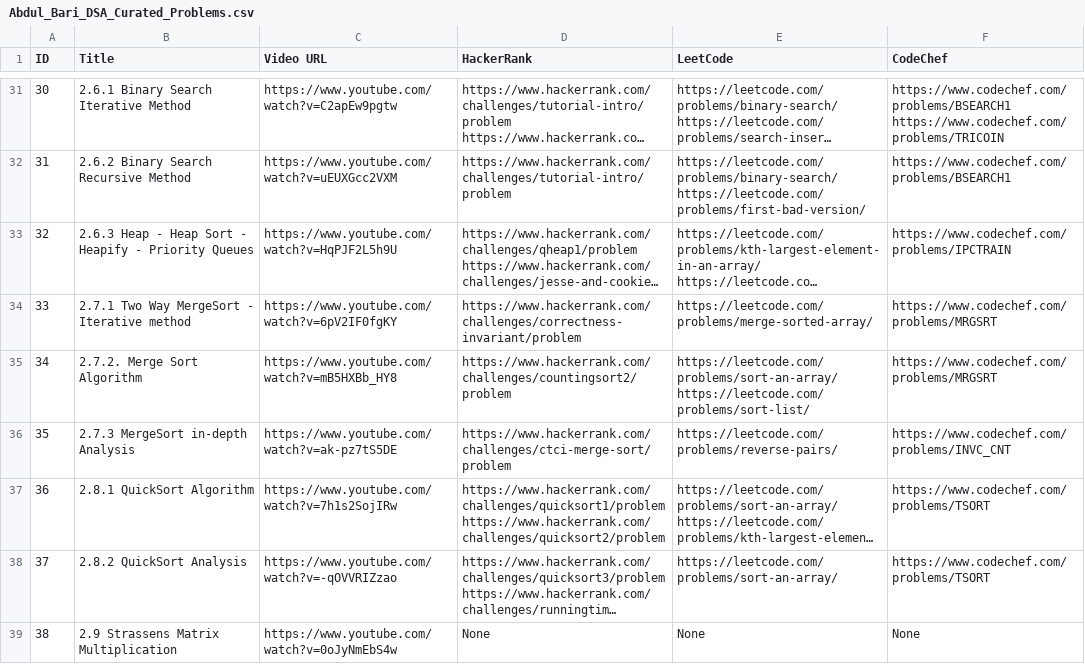
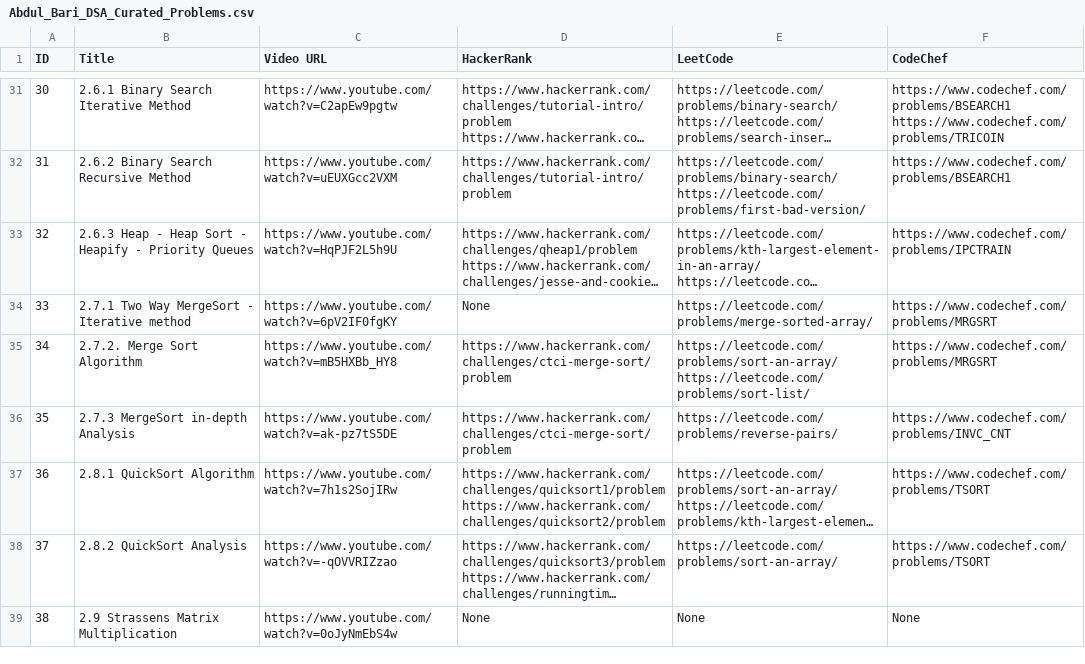
Before and after one commit to aruchith08/abdul-bari-dsa-with-problems, a CSV file: public/Abdul_Bari_DSA_Curated_Problems.csv, drawn as a sheet; only a part is shown, gaps mark what is left out; long unchanged cells end in …; the diff covers the shown part only; the diff names each change by its address in the sheet, - before the commit and + after, or states it on an @@ line.

Commit message:
fix(data): apply human-verified corrections to problem links across 9 lectures

```diff
--- a/public/Abdul_Bari_DSA_Curated_Problems.csv
+++ b/public/Abdul_Bari_DSA_Curated_Problems.csv
-D34 (HackerRank): https://www.hackerrank.com/challenges/correctness-invariant/problem
+D34 (HackerRank): None
-D35 (HackerRank): https://www.hackerrank.com/challenges/countingsort2/problem
+D35 (HackerRank): https://www.hackerrank.com/challenges/ctci-merge-sort/problem
```
Also changed, not shown: 7 edited cells elsewhere in this file, 1 other file.
